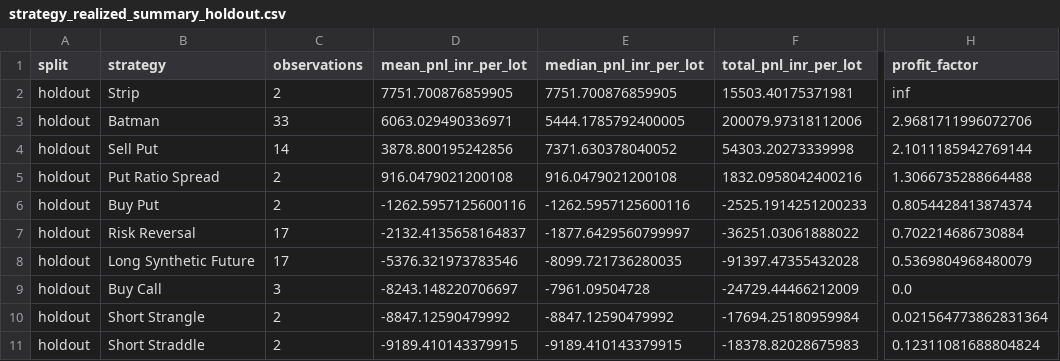
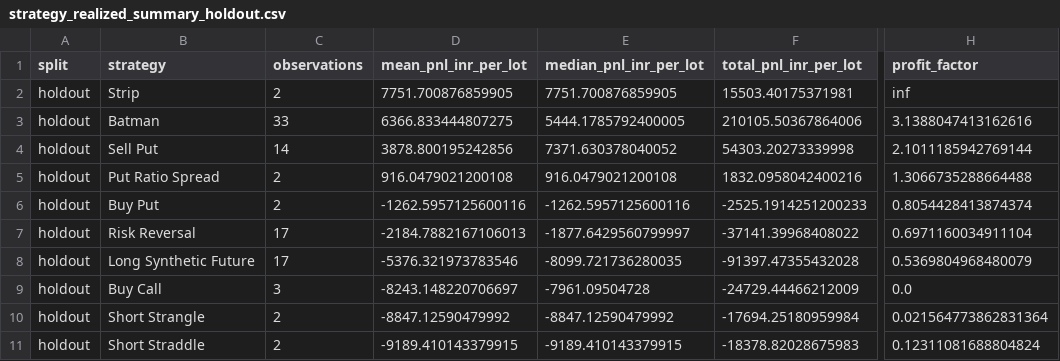
Before and after one commit to vishnuvcr/Nifty, a CSV file: reports/sensex_options/strategy_realized_summary_holdout.csv, drawn as a sheet; only a part is shown, gaps mark what is left out; the diff names each change by its address in the sheet, - before the commit and + after, or states it on an @@ line.

```diff
--- a/reports/sensex_options/strategy_realized_summary_holdout.csv
+++ b/reports/sensex_options/strategy_realized_summary_holdout.csv
-D3 (mean_pnl_inr_per_lot): 6063.029490336971
+D3 (mean_pnl_inr_per_lot): 6366.833444807275
-F3 (total_pnl_inr_per_lot): 200079.97318112006
+F3 (total_pnl_inr_per_lot): 210105.50367864006
-H3 (profit_factor): 2.9681711996072706
+H3 (profit_factor): 3.1388047413162616
-D7 (mean_pnl_inr_per_lot): -2132.4135658164837
+D7 (mean_pnl_inr_per_lot): -2184.7882167106013
-F7 (total_pnl_inr_per_lot): -36251.03061888022
+F7 (total_pnl_inr_per_lot): -37141.39968408022
-H7 (profit_factor): 0.702214686730884
+H7 (profit_factor): 0.6971160034911104
```
Also changed, not shown: reports/sensex_options/candidates_holdout.csv, reports/sensex_options/strategy_realized_summary_validation.csv, 8 other files.
